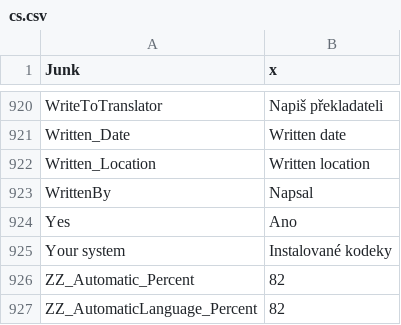
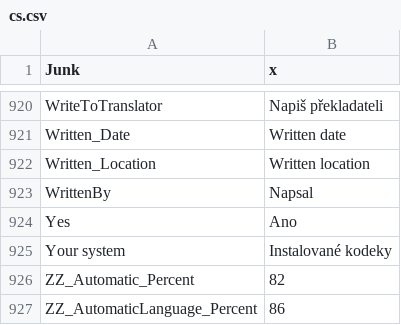
Before and after one commit to MediaArea/MediaInfo, a CSV file: Source/Ressource/Plugin/Language/cs.csv, drawn as a sheet; only a part is shown, gaps mark what is left out.

```diff
--- a/Source/Ressource/Plugin/Language/cs.csv
+++ b/Source/Ressource/Plugin/Language/cs.csv
@@ -926,2 +926,2 @@ Your system;Instalované kodeky
 ZZ_Automatic_Percent;82
-ZZ_AutomaticLanguage_Percent;82
+ZZ_AutomaticLanguage_Percent;86
```
Also changed, not shown: Source/Ressource/Language.csv, Source/Ressource/Plugin/Language/ca.csv, 26 other files.
